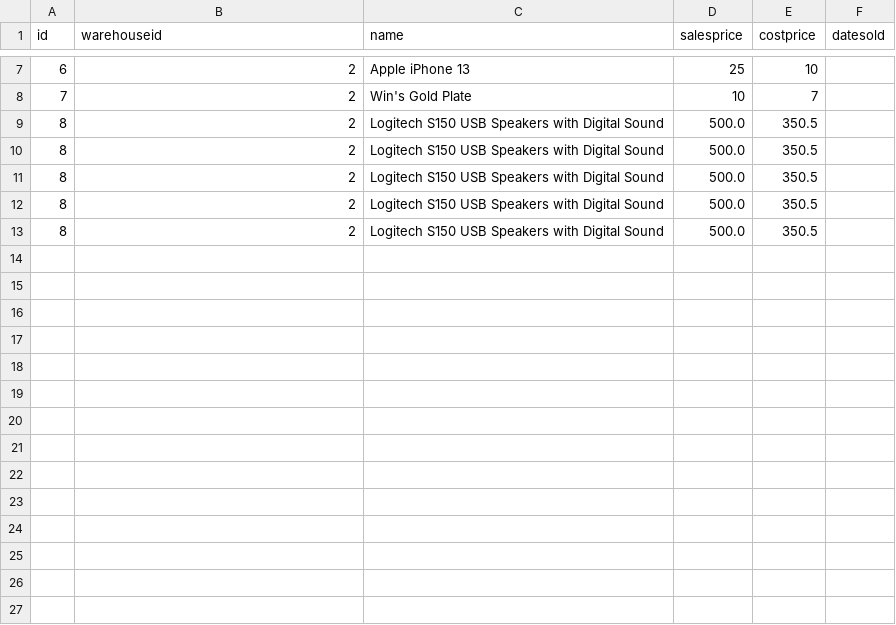
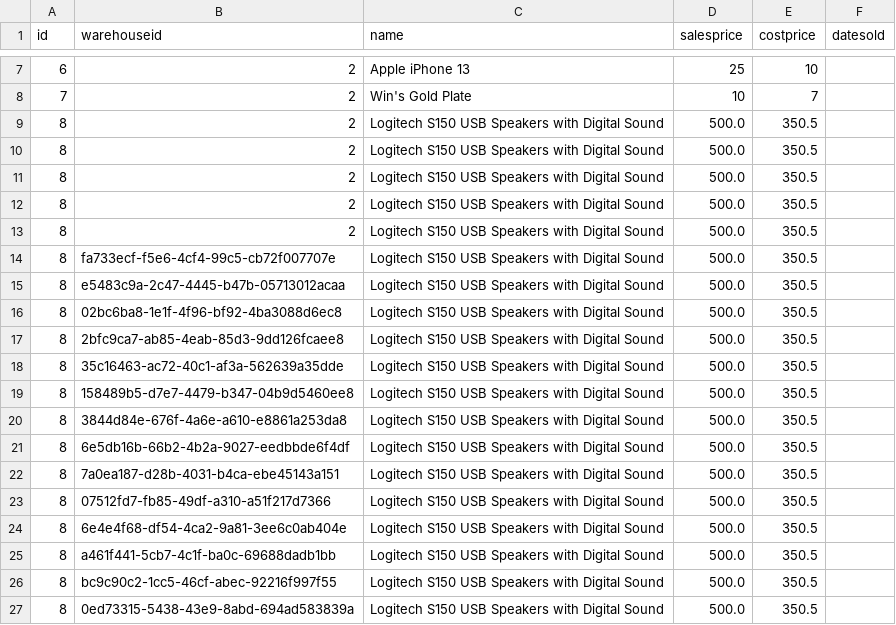
Before and after one commit to akdcoding/SE_Project, a CSV file: item.csv, drawn as a sheet; only a part is shown, gaps mark what is left out.

```diff
--- a/item.csv
+++ b/item.csv
@@ -13 +13,15 @@ id,warehouseid,name,salesprice,costprice,datesold
 8,2,Logitech S150 USB Speakers with Digital Sound,500.0,350.5,
+8,fa733ecf-f5e6-4cf4-99c5-cb72f007707e,Logitech S150 USB Speakers with Digital Sound,500.0,350.5,
+8,e5483c9a-2c47-4445-b47b-05713012acaa,Logitech S150 USB Speakers with Digital Sound,500.0,350.5,
+8,02bc6ba8-1e1f-4f96-bf92-4ba3088d6ec8,Logitech S150 USB Speakers with Digital Sound,500.0,350.5,
+8,2bfc9ca7-ab85-4eab-85d3-9dd126fcaee8,Logitech S150 USB Speakers with Digital Sound,500.0,350.5,
+8,35c16463-ac72-40c1-af3a-562639a35dde,Logitech S150 USB Speakers with Digital Sound,500.0,350.5,
+8,158489b5-d7e7-4479-b347-04b9d5460ee8,Logitech S150 USB Speakers with Digital Sound,500.0,350.5,
+8,3844d84e-676f-4a6e-a610-e8861a253da8,Logitech S150 USB Speakers with Digital Sound,500.0,350.5,
+8,6e5db16b-66b2-4b2a-9027-eedbbde6f4df,Logitech S150 USB Speakers with Digital Sound,500.0,350.5,
+8,7a0ea187-d28b-4031-b4ca-ebe45143a151,Logitech S150 USB Speakers with Digital Sound,500.0,350.5,
+8,07512fd7-fb85-49df-a310-a51f217d7366,Logitech S150 USB Speakers with Digital Sound,500.0,350.5,
+8,6e4e4f68-df54-4ca2-9a81-3ee6c0ab404e,Logitech S150 USB Speakers with Digital Sound,500.0,350.5,
+8,a461f441-5cb7-4c1f-ba0c-69688dadb1bb,Logitech S150 USB Speakers with Digital Sound,500.0,350.5,
+8,bc9c90c2-1cc5-46cf-abec-92216f997f55,Logitech S150 USB Speakers with Digital Sound,500.0,350.5,
+8,0ed73315-5438-43e9-8abd-694ad583839a,Logitech S150 USB Speakers with Digital Sound,500.0,350.5,
```
Also changed, not shown: 6 other files.
